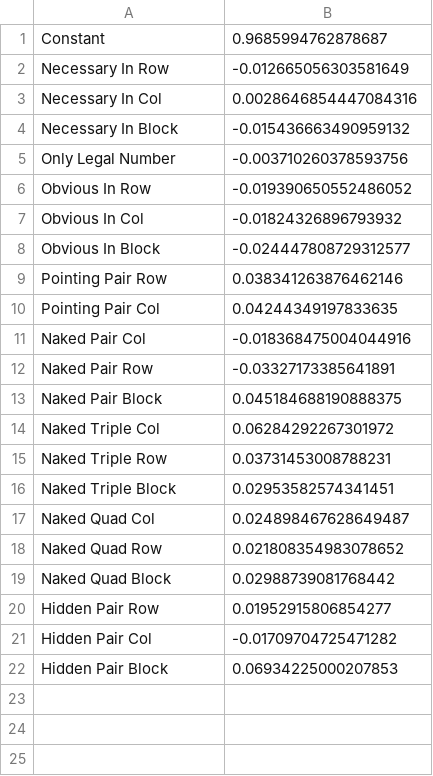
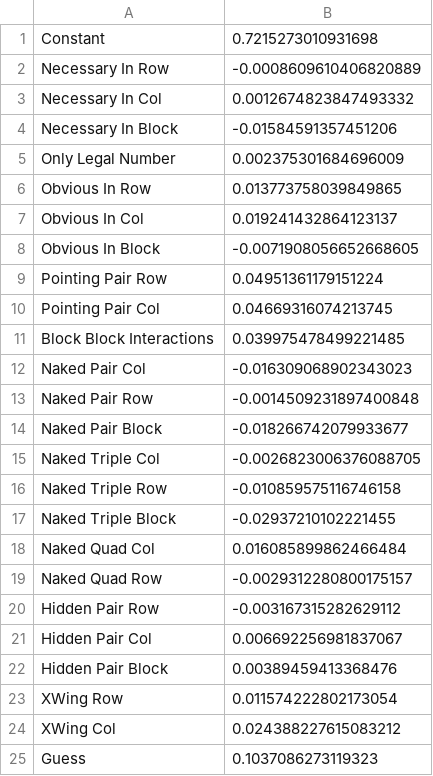
Before and after one commit to jkomoros/sudoku, a CSV file: difficulties.csv, drawn as a sheet.

Commit message:
Checked in new training data based on traning with XWing and Guess. R2 of .314

```diff
--- a/difficulties.csv
+++ b/difficulties.csv
@@ -1,22 +1,25 @@
-Constant,0.9685994762878687
-Necessary In Row,-0.012665056303581649
-Necessary In Col,0.0028646854447084316
-Necessary In Block,-0.015436663490959132
-Only Legal Number,-0.003710260378593756
-Obvious In Row,-0.019390650552486052
-Obvious In Col,-0.01824326896793932
-Obvious In Block,-0.024447808729312577
-Pointing Pair Row,0.038341263876462146
-Pointing Pair Col,0.04244349197833635
-Naked Pair Col,-0.018368475004044916
-Naked Pair Row,-0.03327173385641891
-Naked Pair Block,0.045184688190888375
-Naked Triple Col,0.06284292267301972
-Naked Triple Row,0.03731453008788231
-Naked Triple Block,0.02953582574341451
-Naked Quad Col,0.024898467628649487
-Naked Quad Row,0.021808354983078652
-Naked Quad Block,0.02988739081768442
-Hidden Pair Row,0.01952915806854277
-Hidden Pair Col,-0.01709704725471282
-Hidden Pair Block,0.06934225000207853
+Constant,0.7215273010931698
+Necessary In Row,-0.0008609610406820889
+Necessary In Col,0.0012674823847493332
+Necessary In Block,-0.01584591357451206
+Only Legal Number,0.002375301684696009
+Obvious In Row,0.013773758039849865
+Obvious In Col,0.019241432864123137
+Obvious In Block,-0.0071908056652668605
+Pointing Pair Row,0.04951361179151224
+Pointing Pair Col,0.04669316074213745
+Block Block Interactions,0.039975478499221485
+Naked Pair Col,-0.016309068902343023
+Naked Pair Row,-0.0014509231897400848
+Naked Pair Block,-0.018266742079933677
+Naked Triple Col,-0.0026823006376088705
+Naked Triple Row,-0.010859575116746158
+Naked Triple Block,-0.02937210102221455
+Naked Quad Col,0.016085899862466484
+Naked Quad Row,-0.0029312280800175157
+Hidden Pair Row,-0.003167315282629112
+Hidden Pair Col,0.006692256981837067
+Hidden Pair Block,0.00389459413368476
+XWing Row,0.011574222802173054
+XWing Col,0.024388227615083212
+Guess,0.1037086273119323
```
